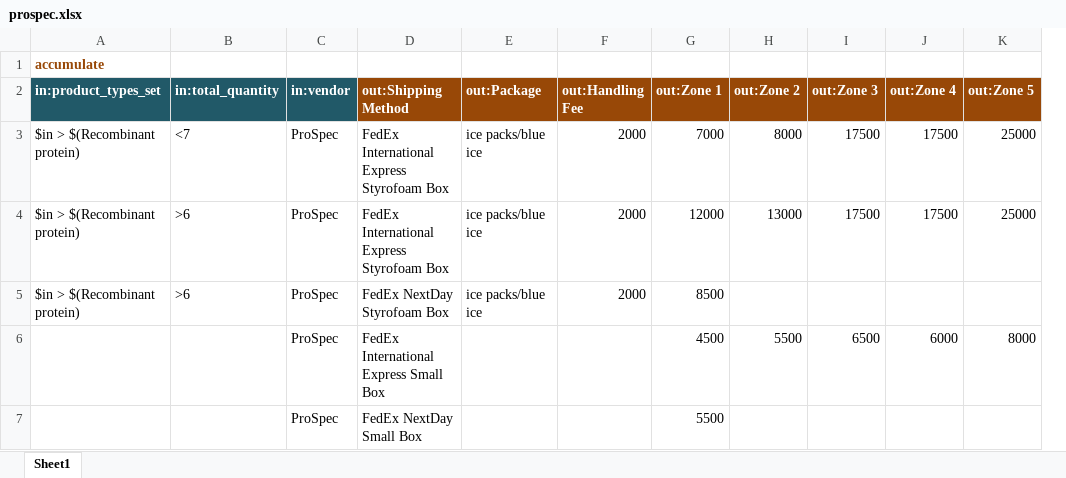
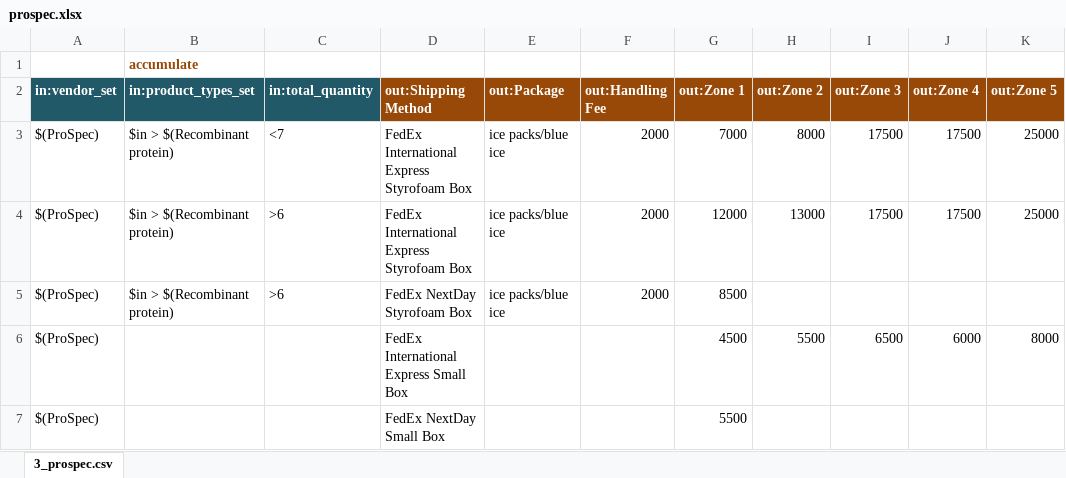
Before and after one commit to kevin-garrity/shipping-chief-products, an Excel workbook: rufus/carriers/lifemap_science/order/prospec.xlsx, sheet 3_prospec.csv, drawn as a sheet; values as stored, in another font and other column widths than the file's, no borders; removed rows and columns are numbered as before the commit, all else as after; the diff names each change by its address in the sheet, - before the commit and + after, or states it on an @@ line.

Commit message:
fixes to lifemap decisions for vendor_set

```diff
--- a/rufus/carriers/lifemap_science/order/prospec.xlsx (sheet 3_prospec.csv)
+++ b/rufus/carriers/lifemap_science/order/prospec.xlsx (sheet 3_prospec.csv)
-sheet tab: Sheet1
+sheet tab: 3_prospec.csv
+column A (in:vendor_set), rows 3-7: all $(ProSpec)
-column C (in:vendor), rows 3-7: all ProSpec
```
Also changed, not shown: 11 other files.
